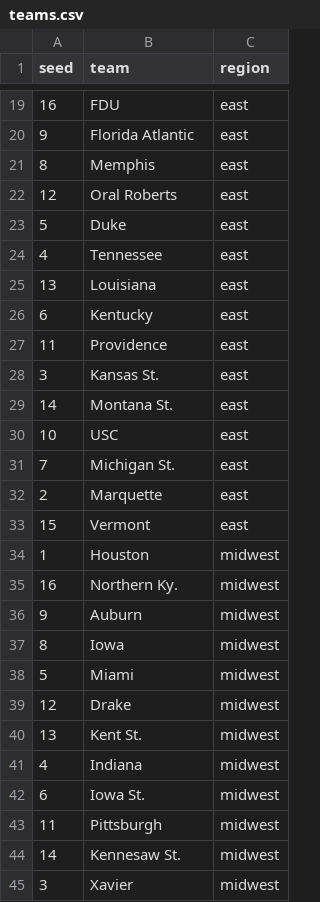
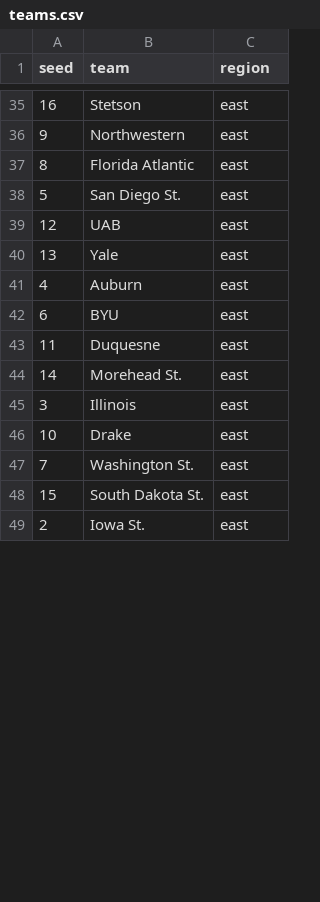
Before and after one commit to MikeMcLarnon/march-madness, a CSV file: static/teams.csv, drawn as a sheet; only a part is shown, gaps mark what is left out; the diff covers the shown part only.

```diff
--- a/static/teams.csv
+++ b/static/teams.csv
@@ -19,27 +35,15 @@ seed,team,region
-16,FDU,east
-9,Florida Atlantic,east
-8,Memphis,east
-12,Oral Roberts,east
-5,Duke,east
-4,Tennessee,east
-13,Louisiana,east
-6,Kentucky,east
-11,Providence,east
-3,Kansas St.,east
-14,Montana St.,east
-10,USC,east
-7,Michigan St.,east
-2,Marquette,east
-15,Vermont,east
-1,Houston,midwest
-16,Northern Ky.,midwest
-9,Auburn,midwest
-8,Iowa,midwest
-5,Miami,midwest
-12,Drake,midwest
-13,Kent St.,midwest
-4,Indiana,midwest
-6,Iowa St.,midwest
-11,Pittsburgh,midwest
-14,Kennesaw St.,midwest
-3,Xavier,midwest
+16,Stetson,east
+9,Northwestern,east
+8,Florida Atlantic,east
+5,San Diego St.,east
+12,UAB,east
+13,Yale,east
+4,Auburn,east
+6,BYU,east
+11,Duquesne,east
+14,Morehead St.,east
+3,Illinois,east
+10,Drake,east
+7,Washington St.,east
+15,South Dakota St.,east
+2,Iowa St.,east
```
Also changed, not shown: 16 added rows, 4 removed rows and 32 edited cells elsewhere in this file, 9 other files.
